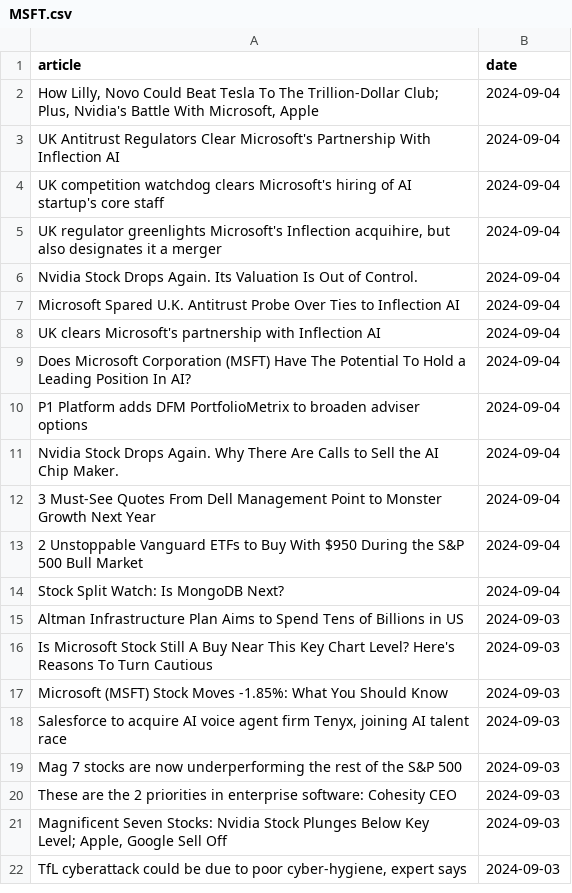
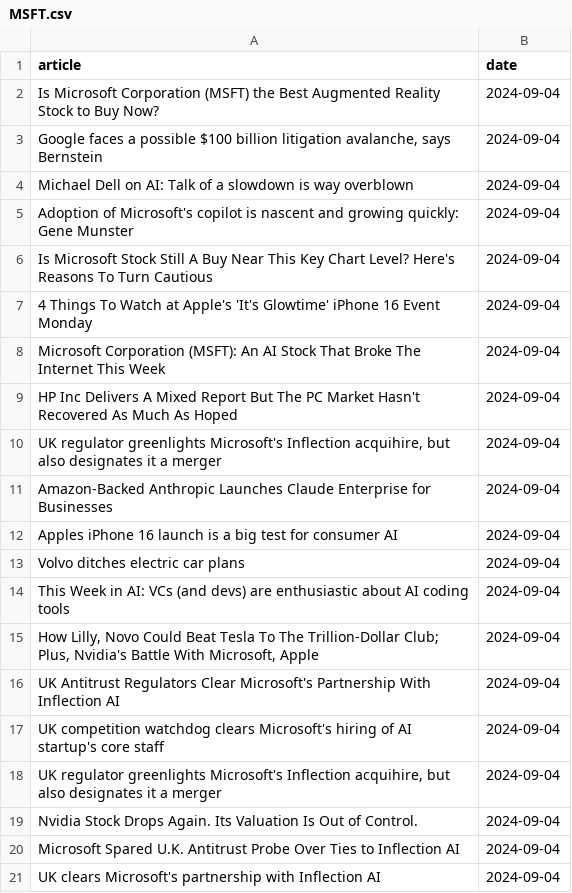
Before and after one commit to IgorUrbanowicz01/Stock-Trading-Setiment-Analysis, a CSV file: data/MSFT.csv, drawn as a sheet; only a part is shown; the shorter side is filled out with more unchanged rows.

```diff
--- a/data/MSFT.csv
+++ b/data/MSFT.csv
@@ -1,2 +1,15 @@
 article,date
+Is Microsoft Corporation (MSFT) the Best Augmented Reality Stock to Buy Now?,2024-09-04
+"Google faces a possible $100 billion litigation avalanche, says Bernstein",2024-09-04
+Michael Dell on AI: Talk of a slowdown is way overblown,2024-09-04
+Adoption of Microsoft's copilot is nascent and growing quickly: Gene Munster,2024-09-04
+Is Microsoft Stock Still A Buy Near This Key Chart Level? Here's Reasons To Turn Cautious,2024-09-04
+4 Things To Watch at Apple's 'It's Glowtime' iPhone 16 Event Monday,2024-09-04
+Microsoft Corporation (MSFT): An AI Stock That Broke The Internet This Week,2024-09-04
+HP Inc Delivers A Mixed Report But The PC Market Hasn't Recovered As Much As Hoped,2024-09-04
+"UK regulator greenlights Microsoft's Inflection acquihire, but also designates it a merger",2024-09-04
+Amazon-Backed Anthropic Launches Claude Enterprise for Businesses,2024-09-04
+Apples iPhone 16 launch is a big test for consumer AI,2024-09-04
+Volvo ditches electric car plans,2024-09-04
+This Week in AI: VCs (and devs) are enthusiastic about AI coding tools,2024-09-04
 "How Lilly, Novo Could Beat Tesla To The Trillion-Dollar Club; Plus, Nvidia's Battle With Microsoft, Apple",2024-09-04
```
Also changed, not shown: data/AAPL.csv, data/GOOG.csv, 3 other files.
